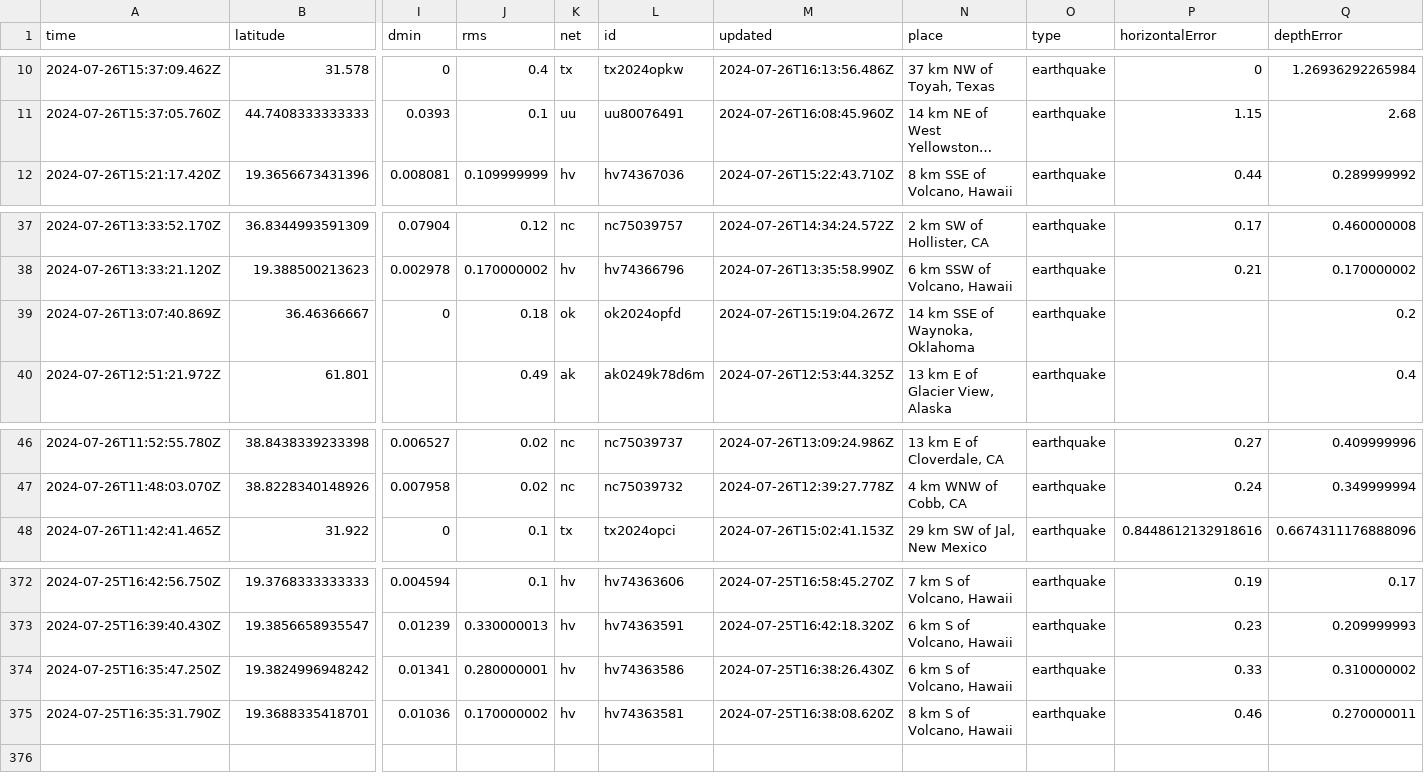
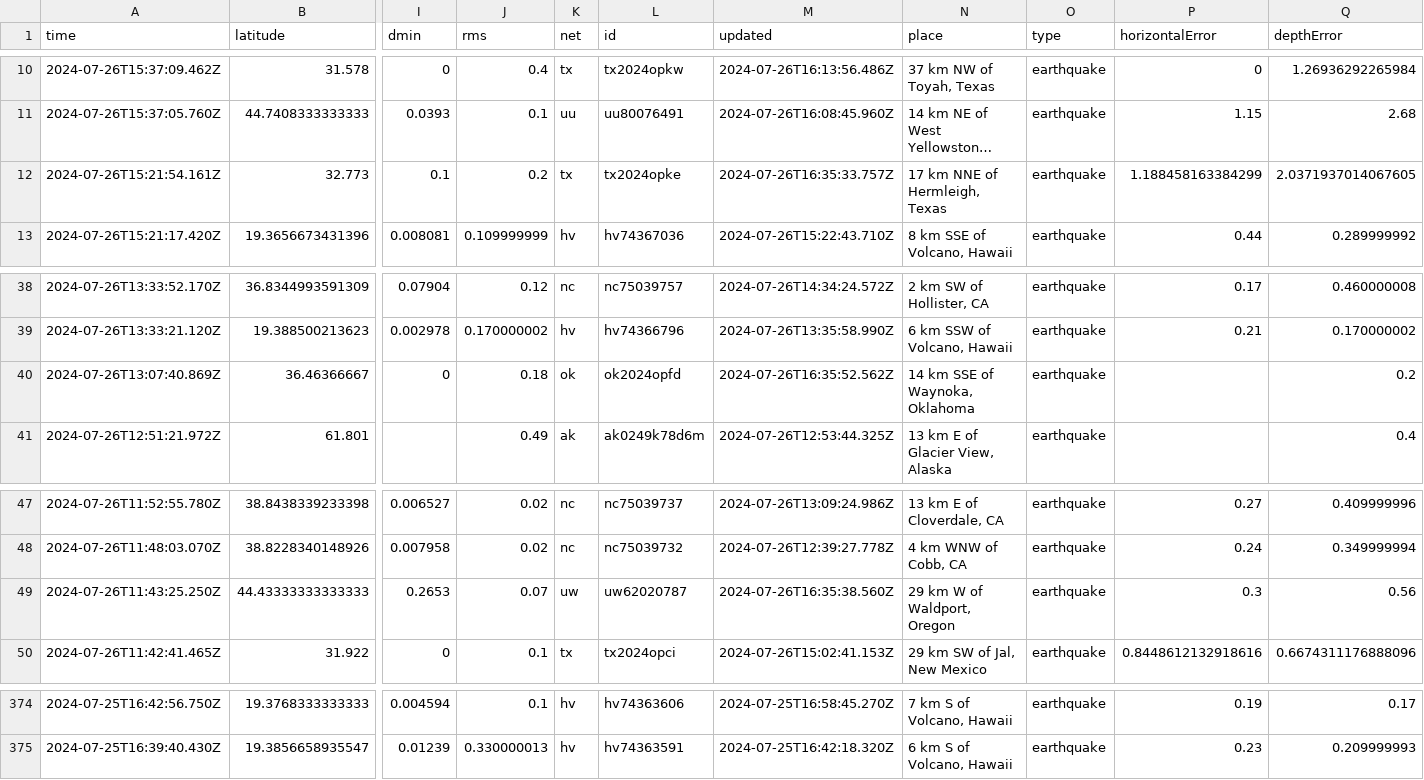
Before and after one commit to sabrinamochi/github-actions, a CSV file: usgs_current.csv, drawn as a sheet; only a part is shown, gaps mark what is left out; long unchanged cells end in …; removed rows and columns are numbered as before the commit, all else as after; rows hold the shown columns only; the diff names each change by its address in the sheet, - before the commit and + after, or states it on an @@ line.

```diff
--- a/usgs_current.csv
+++ b/usgs_current.csv
+row 12: 2024-07-26T15:21:54.161Z | 32.773 | 0.1 | 0.2 | tx | tx2024opke | 2024-07-26T16:35:33.757Z | 17 km NNE of Hermleigh, Texas | earthquake | 1.188458163384299 | 2.0371937014067605
-M40 (updated): 2024-07-26T15:19:04.267Z
+M40 (updated): 2024-07-26T16:35:52.562Z
+row 49: 2024-07-26T11:43:25.250Z | 44.43333333333333 | 0.2653 | 0.07 | uw | uw62020787 | 2024-07-26T16:35:38.560Z | 29 km W of Waldport, Oregon | earthquake | 0.3 | 0.56
-row 374: 2024-07-25T16:35:47.250Z | 19.3824996948242 | 0.01341 | 0.280000001 | hv | hv74363586 | 2024-07-25T16:38:26.430Z | 6 km S of Volcano, Hawaii | earthquake | 0.33 | 0.310000002
-row 375: 2024-07-25T16:35:31.790Z | 19.3688335418701 | 0.01036 | 0.170000002 | hv | hv74363581 | 2024-07-25T16:38:08.620Z | 8 km S of Volcano, Hawaii | earthquake | 0.46 | 0.270000011
```
